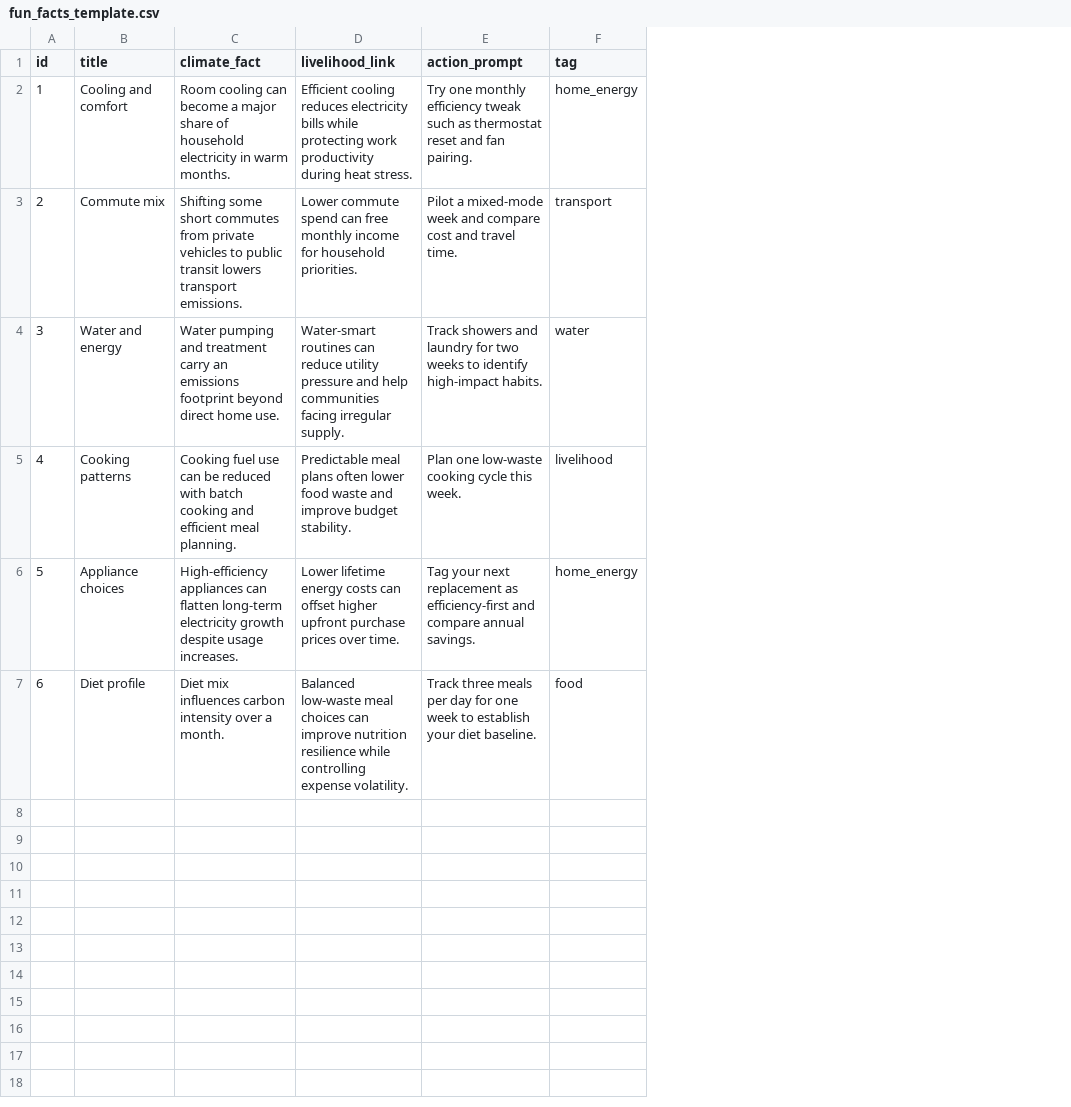
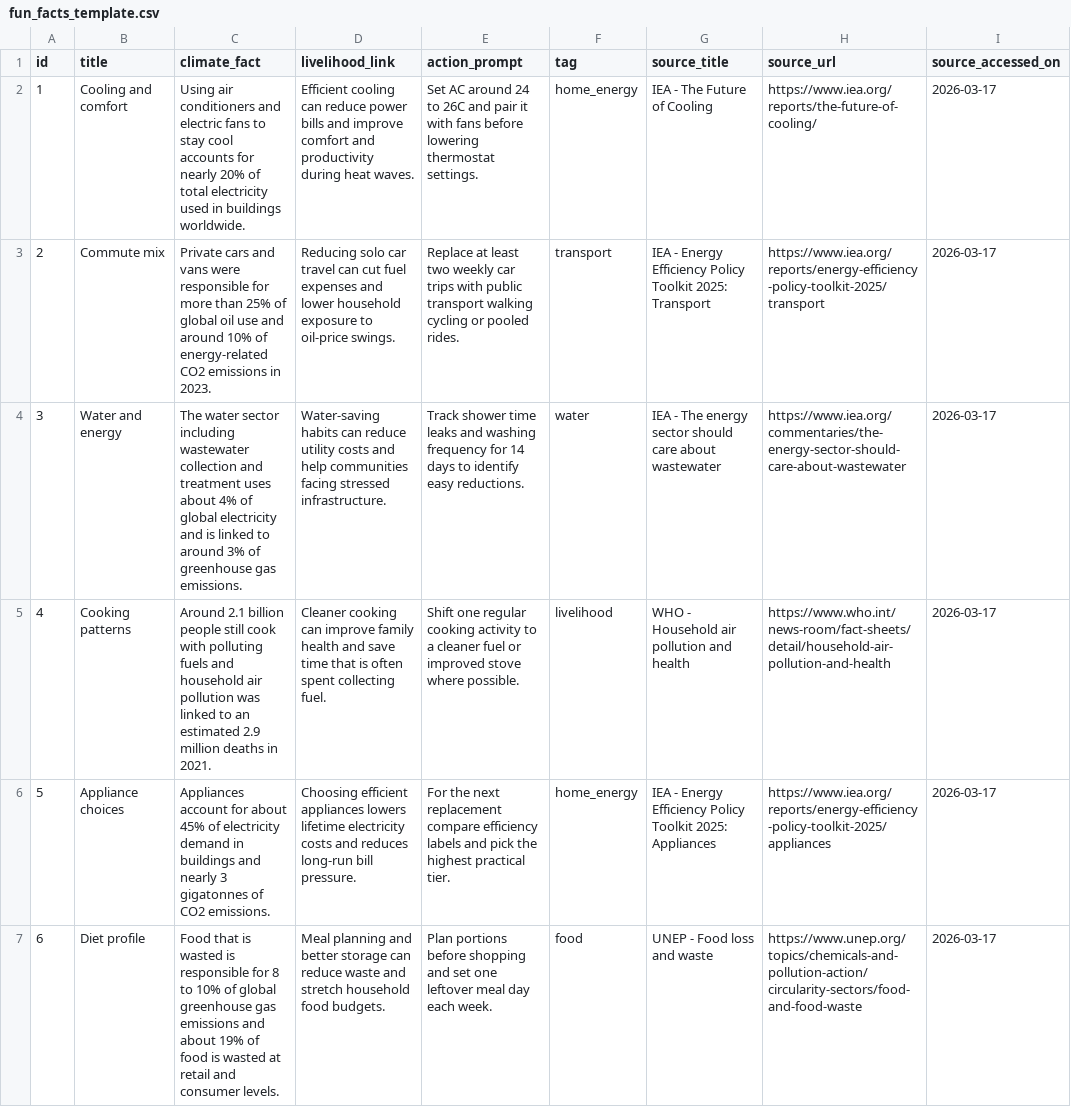
Before and after one commit to tejas-n-rao/EE_CreativeProject, a CSV file: data/fun_facts_template.csv, drawn as a sheet; the diff names each change by its address in the sheet, - before the commit and + after, or states it on an @@ line.

Commit message:
Custom Emission Factors

```diff
--- a/data/fun_facts_template.csv
+++ b/data/fun_facts_template.csv
+column G (source_title), rows 2-7: IEA - The Future of Cooling | IEA - Energy Efficiency Policy Toolkit 2025: Transport | IEA - The energy sector should care about wastewater | WHO - Household air pollution and health | IEA - Energy Efficiency Policy Toolkit 2025: Appliances | UNEP - Food loss and waste
+column H (source_url), rows 2-7: https://www.iea.org/reports/the-future-of-cooling/ | https://www.iea.org/reports/energy-efficiency-policy-toolkit-2025/transport | https://www.iea.org/commentaries/the-energy-sector-should-care-about-wastewater | https://www.who.int/news-room/fact-sheets/detail/household-air-pollution-and-health | https://www.iea.org/reports/energy-efficiency-policy-toolkit-2025/appliances | https://www.unep.org/topics/chemicals-and-pollution-action/circularity-sectors/food-and-food-waste
+column I (source_accessed_on), rows 2-7: all 2026-03-17
-C2 (climate_fact): Room cooling can become a major share of household electricity in warm months.
+C2 (climate_fact): Using air conditioners and electric fans to stay cool accounts for nearly 20% of total electricity used in buildings worldwide.
-D2 (livelihood_link): Efficient cooling reduces electricity bills while protecting work productivity during heat stress.
+D2 (livelihood_link): Efficient cooling can reduce power bills and improve comfort and productivity during heat waves.
-E2 (action_prompt): Try one monthly efficiency tweak such as thermostat reset and fan pairing.
+E2 (action_prompt): Set AC around 24 to 26C and pair it with fans before lowering thermostat settings.
-C3 (climate_fact): Shifting some short commutes from private vehicles to public transit lowers transport emissions.
+C3 (climate_fact): Private cars and vans were responsible for more than 25% of global oil use and around 10% of energy-related CO2 emissions in 2023.
-D3 (livelihood_link): Lower commute spend can free monthly income for household priorities.
+D3 (livelihood_link): Reducing solo car travel can cut fuel expenses and lower household exposure to oil-price swings.
-E3 (action_prompt): Pilot a mixed-mode week and compare cost and travel time.
+E3 (action_prompt): Replace at least two weekly car trips with public transport walking cycling or pooled rides.
-C4 (climate_fact): Water pumping and treatment carry an emissions footprint beyond direct home use.
+C4 (climate_fact): The water sector including wastewater collection and treatment uses about 4% of global electricity and is linked to around 3% of greenhouse gas emissions.
-D4 (livelihood_link): Water-smart routines can reduce utility pressure and help communities facing irregular supply.
+D4 (livelihood_link): Water-saving habits can reduce utility costs and help communities facing stressed infrastructure.
-E4 (action_prompt): Track showers and laundry for two weeks to identify high-impact habits.
+E4 (action_prompt): Track shower time leaks and washing frequency for 14 days to identify easy reductions.
-C5 (climate_fact): Cooking fuel use can be reduced with batch cooking and efficient meal planning.
+C5 (climate_fact): Around 2.1 billion people still cook with polluting fuels and household air pollution was linked to an estimated 2.9 million deaths in 2021.
-D5 (livelihood_link): Predictable meal plans often lower food waste and improve budget stability.
+D5 (livelihood_link): Cleaner cooking can improve family health and save time that is often spent collecting fuel.
-E5 (action_prompt): Plan one low-waste cooking cycle this week.
+E5 (action_prompt): Shift one regular cooking activity to a cleaner fuel or improved stove where possible.
-C6 (climate_fact): High-efficiency appliances can flatten long-term electricity growth despite usage increases.
+C6 (climate_fact): Appliances account for about 45% of electricity demand in buildings and nearly 3 gigatonnes of CO2 emissions.
-D6 (livelihood_link): Lower lifetime energy costs can offset higher upfront purchase prices over time.
+D6 (livelihood_link): Choosing efficient appliances lowers lifetime electricity costs and reduces long-run bill pressure.
-E6 (action_prompt): Tag your next replacement as efficiency-first and compare annual savings.
+E6 (action_prompt): For the next replacement compare efficiency labels and pick the highest practical tier.
-C7 (climate_fact): Diet mix influences carbon intensity over a month.
+C7 (climate_fact): Food that is wasted is responsible for 8 to 10% of global greenhouse gas emissions and about 19% of food is wasted at retail and consumer levels.
-D7 (livelihood_link): Balanced low-waste meal choices can improve nutrition resilience while controlling expense volatility.
+D7 (livelihood_link): Meal planning and better storage can reduce waste and stretch household food budgets.
-E7 (action_prompt): Track three meals per day for one week to establish your diet baseline.
+E7 (action_prompt): Plan portions before shopping and set one leftover meal day each week.
```
Also changed, not shown: 19 other files.
